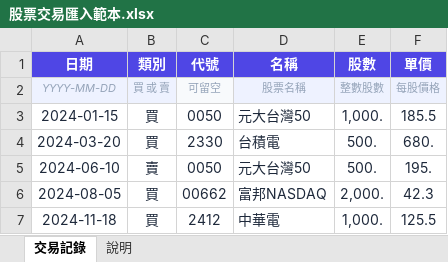
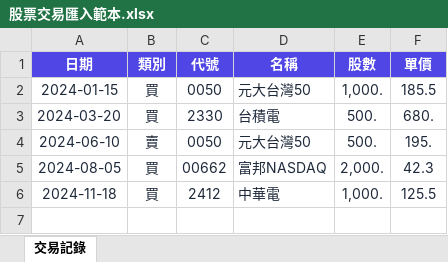
Before and after one commit to jim20515/Stocks, an Excel workbook: public/股票交易匯入範本.xlsx, sheet 交易記錄, drawn as a sheet; values as stored, in another font and other column widths than the file's, no borders; the diff names each change by its address in the sheet, - before the commit and + after, or states it on an @@ line.

```diff
--- a/public/股票交易匯入範本.xlsx (sheet 交易記錄)
+++ b/public/股票交易匯入範本.xlsx (sheet 交易記錄)
-sheet tab: 說明
-row 2: YYYY-MM-DD | 買 或 賣 | 可留空 | 股票名稱 | 整數股數 | 每股價格
```
Also changed, not shown: 1 other file.
